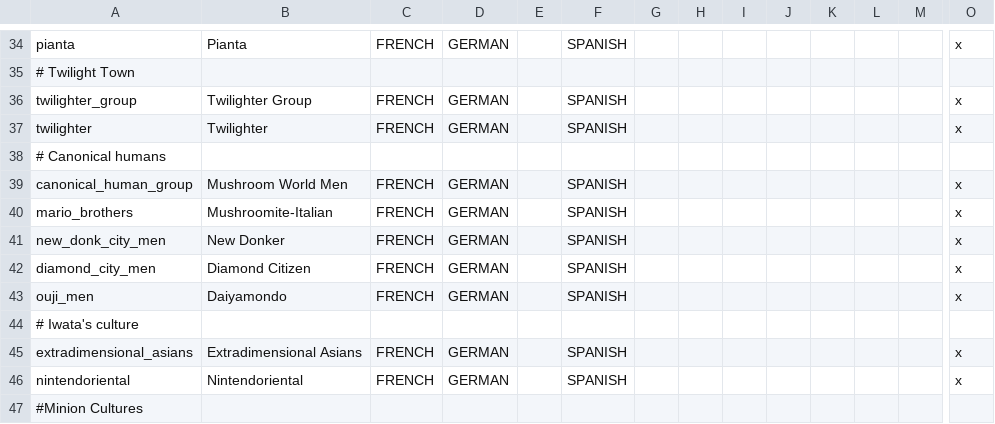
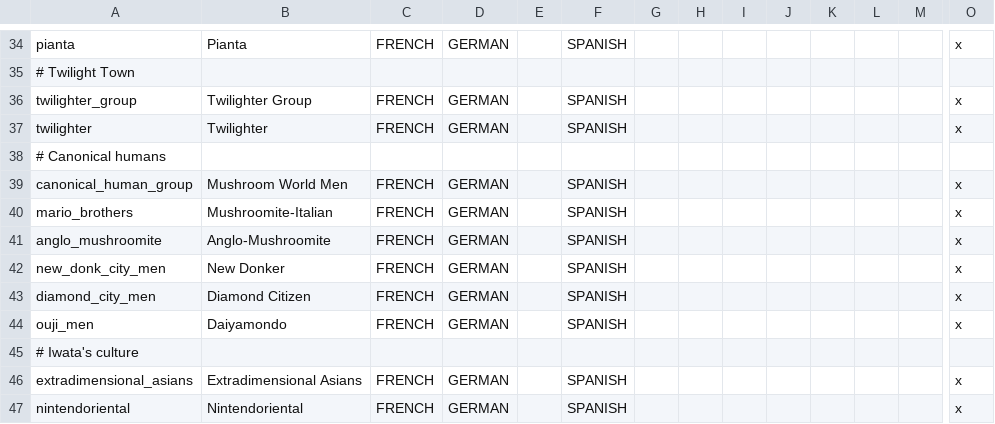
Before and after one commit to IustinusTempus/Super-Mario-Mod-for-CKII, a CSV file: Super Mushroom Kings/localisation/SM Cultures.csv, drawn as a sheet; only a part is shown, gaps mark what is left out; the shorter side is filled out with more unchanged rows; rows hold the shown columns only; the diff names each change by its address in the sheet, - before the commit and + after, or states it on an @@ line.

Commit message:
Map Updates
Added in Anglo-Mushroomite for the Humans from Mushroom Kingdom like Peach.
Painted the map with more cultures.

```diff
--- a/Super Mushroom Kings/localisation/SM Cultures.csv
+++ b/Super Mushroom Kings/localisation/SM Cultures.csv
+row 41: anglo_mushroomite | Anglo-Mushroomite | FRENCH | GERMAN |  | SPANISH |  |  |  |  |  |  |  | x
```
Also changed, not shown: 41 other files.
